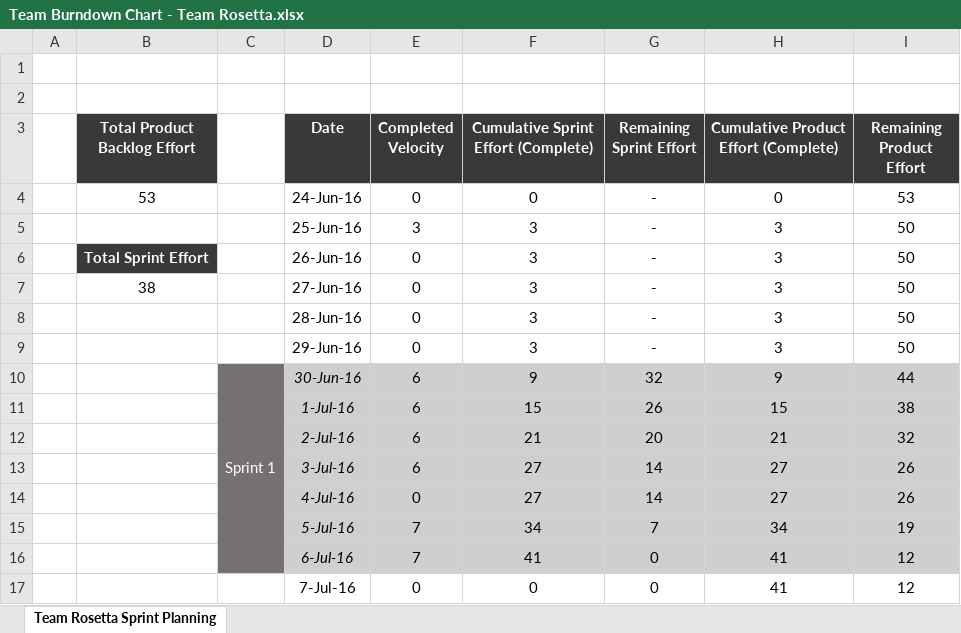
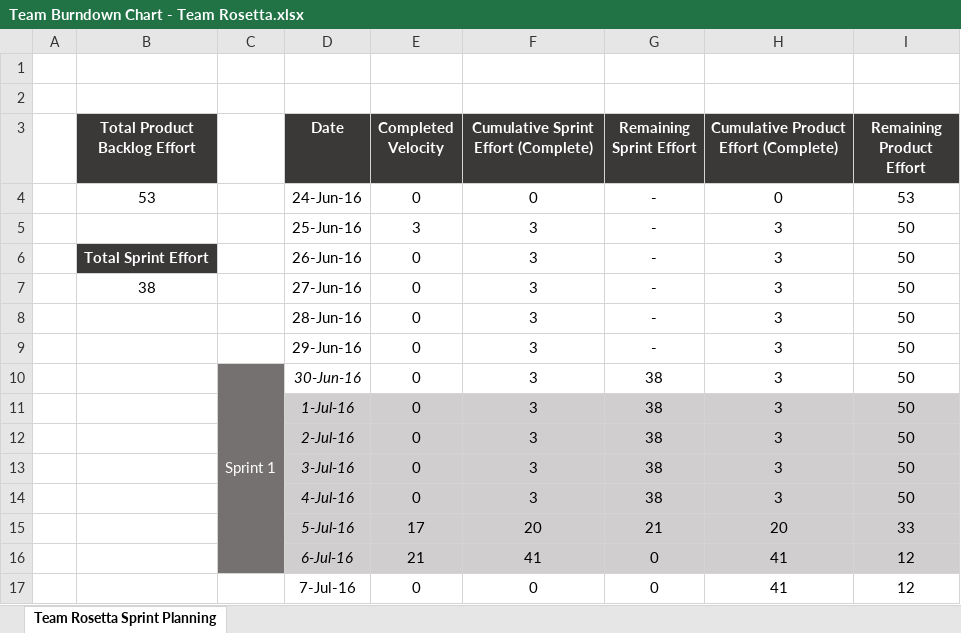
Before and after one commit to KickerKeeper/litquincy, an Excel workbook: Team Burndown Chart - Team Rosetta.xlsx, sheet Team Rosetta Sprint Planning, drawn as a sheet; values as stored, in another font and other column widths than the file's, no borders; charts and pictures not drawn; removed rows and columns are numbered as before the commit, all else as after; the diff names each change by its address in the sheet, - before the commit and + after, or states it on an @@ line.

Commit message:
Converging documents to this branch for team submission.

```diff
--- a/Team Burndown Chart - Team Rosetta.xlsx (sheet Team Rosetta Sprint Planning)
+++ b/Team Burndown Chart - Team Rosetta.xlsx (sheet Team Rosetta Sprint Planning)
-row 10:  |  | Sprint 1 | 30-Jun-16 | 6 | 9 | 32 | 9 | 44
-row 11:  |  |  | 1-Jul-16 | 6 | 15 | 26 | 15 | 38
-row 12:  |  |  | 2-Jul-16 | 6 | 21 | 20 | 21 | 32
-row 13:  |  |  | 3-Jul-16 | 6 | 27 | 14 | 27 | 26
-row 14:  |  |  | 4-Jul-16 | 0 | 27 | 14 | 27 | 26
-row 15:  |  |  | 5-Jul-16 | 7 | 34 | 7 | 34 | 19
+row 10:  |  | Sprint 1 | 30-Jun-16 | 0 | 3 | 38 | 3 | 50
+row 11:  |  |  | 1-Jul-16 | 0 | 3 | 38 | 3 | 50
+row 12:  |  |  | 2-Jul-16 | 0 | 3 | 38 | 3 | 50
+row 13:  |  |  | 3-Jul-16 | 0 | 3 | 38 | 3 | 50
+row 14:  |  |  | 4-Jul-16 | 0 | 3 | 38 | 3 | 50
+row 15:  |  |  | 5-Jul-16 | 17 | 20 | 21 | 20 | 33
-E16 (Completed Velocity): 7
+E16 (Completed Velocity): 21
```
Also changed, not shown: charts or pictures, 14 other files.
